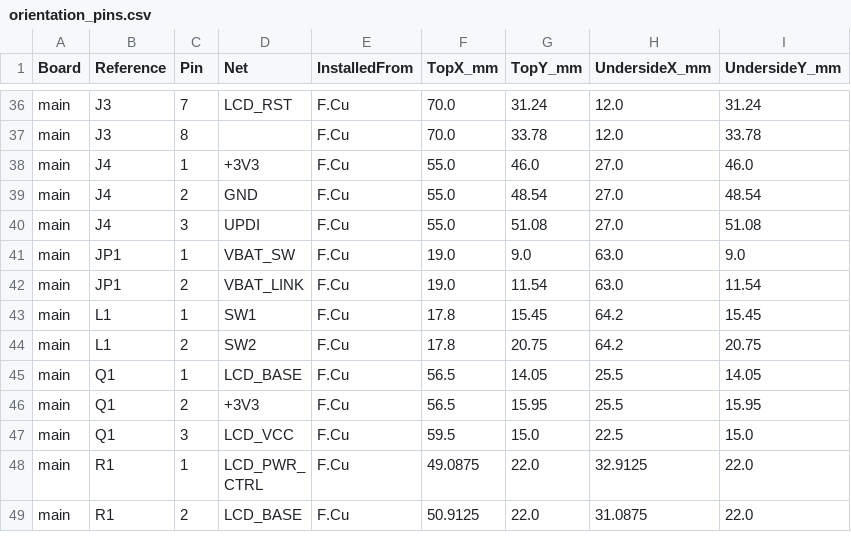
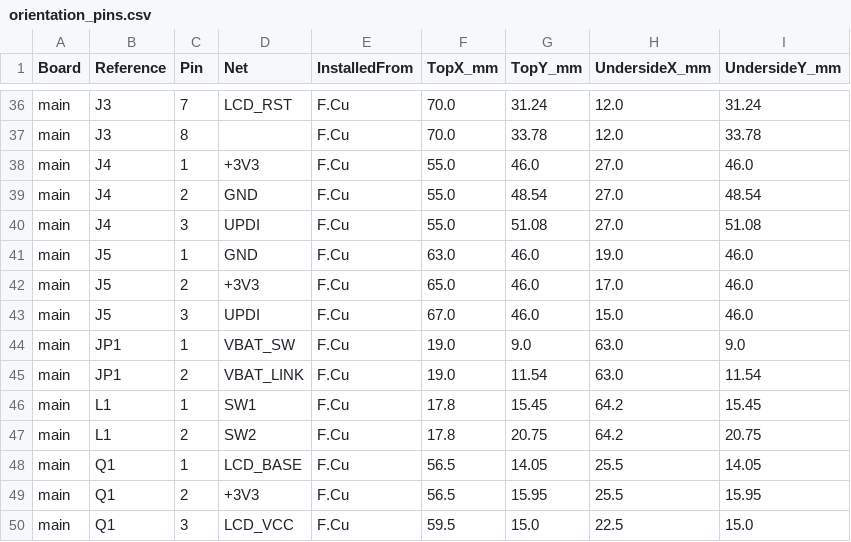
Before and after one commit to myk410/Material-Weight-Calculator, a CSV file: hardware/validation/r3/orientation_pins.csv, drawn as a sheet; only a part is shown, gaps mark what is left out; the shorter side is filled out with more unchanged rows.

Commit message:
Add JST-PH programming socket for the existing UPDI Friend cable
Add J5, a keyed 3-pin 2mm PH header: 1 GND, 2 regulated 3.3V power, 3 UPDI to MCU pin 19. Retain original J4, purchased DIP socket and existing connector positions. Crimp PH contacts onto the loose ends of the existing programmer cable; no separate adapter or programmer soldering is required.

Both boards pass native KiCad ERC, DRC and schematic parity with zero violations. Add independent PH pin/pitch/orientation checks and negative tests for connector reversal and power/ground swaps. Include updated wiring guide, BOM and top/underside templates. Physical cable/kit mating checks remain open; Gerbers are withheld.

```diff
--- a/hardware/validation/r3/orientation_pins.csv
+++ b/hardware/validation/r3/orientation_pins.csv
@@ -40,2 +40,5 @@ main,J4,2,GND,F.Cu,55.0,48.54,27.0,48.54
 main,J4,3,UPDI,F.Cu,55.0,51.08,27.0,51.08
+main,J5,1,GND,F.Cu,63.0,46.0,19.0,46.0
+main,J5,2,+3V3,F.Cu,65.0,46.0,17.0,46.0
+main,J5,3,UPDI,F.Cu,67.0,46.0,15.0,46.0
 main,JP1,1,VBAT_SW,F.Cu,19.0,9.0,63.0,9.0
```
Also changed, not shown: hardware/pcb/r3/bom.csv, 35 other files.
